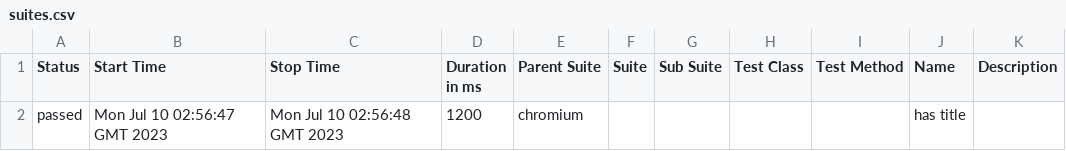
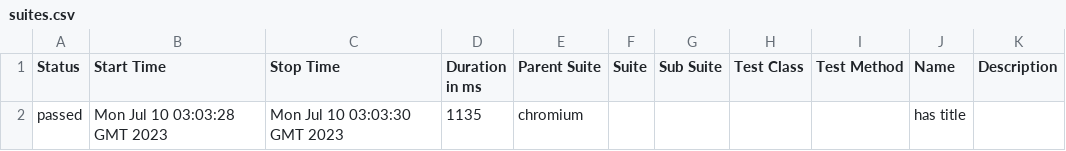
Before and after one commit to ahmedelkolfat/demo-gh, a CSV file: pr-preview/pr-1/data/suites.csv, drawn as a sheet.

Commit message:
Deploy preview for PR 1 🛫

```diff
--- a/pr-preview/pr-1/data/suites.csv
+++ b/pr-preview/pr-1/data/suites.csv
@@ -1,2 +1,2 @@
 "Status","Start Time","Stop Time","Duration in ms","Parent Suite","Suite","Sub Suite","Test Class","Test Method","Name","Description"
-"passed","Mon Jul 10 02:56:47 GMT 2023","Mon Jul 10 02:56:48 GMT 2023","1200","chromium","","","","","has title",""
+"passed","Mon Jul 10 03:03:28 GMT 2023","Mon Jul 10 03:03:30 GMT 2023","1135","chromium","","","","","has title",""
```
Also changed, not shown: 22 other files.
